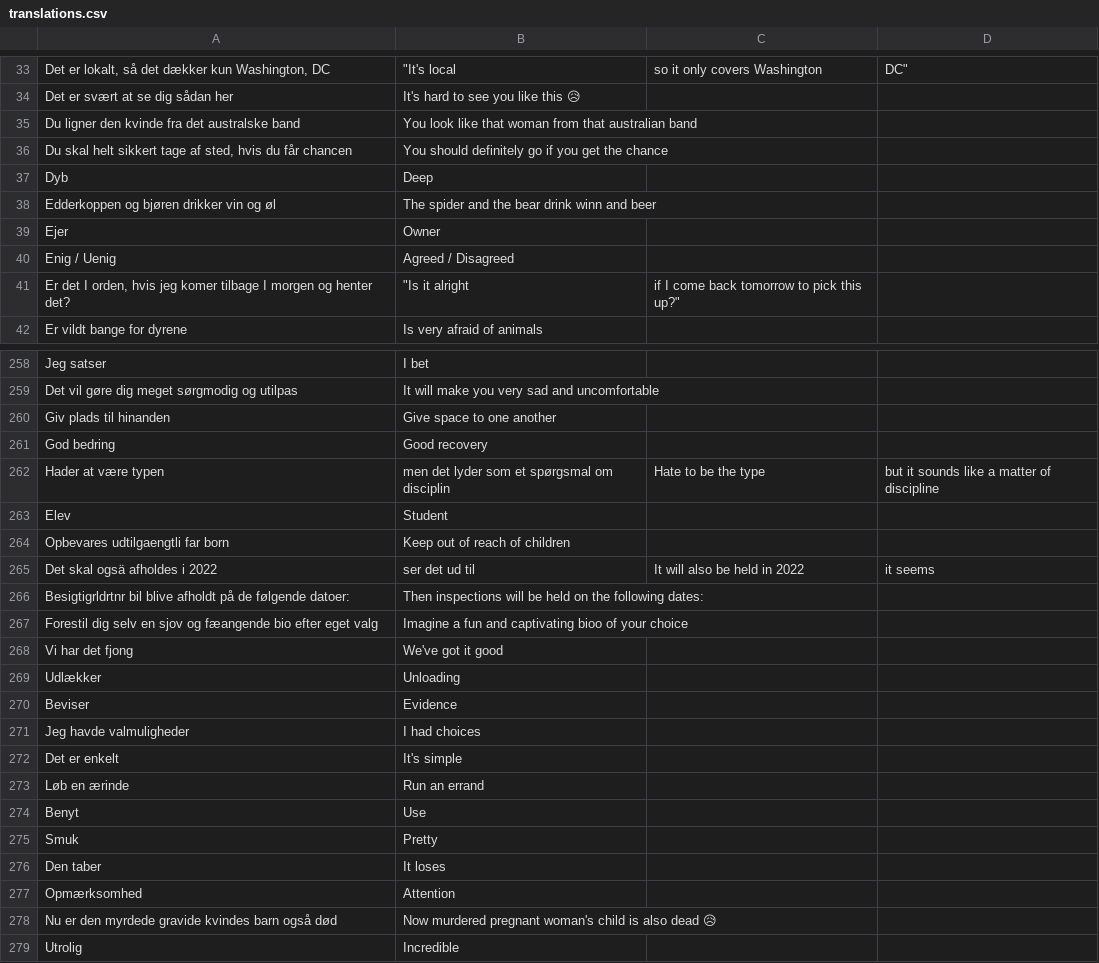
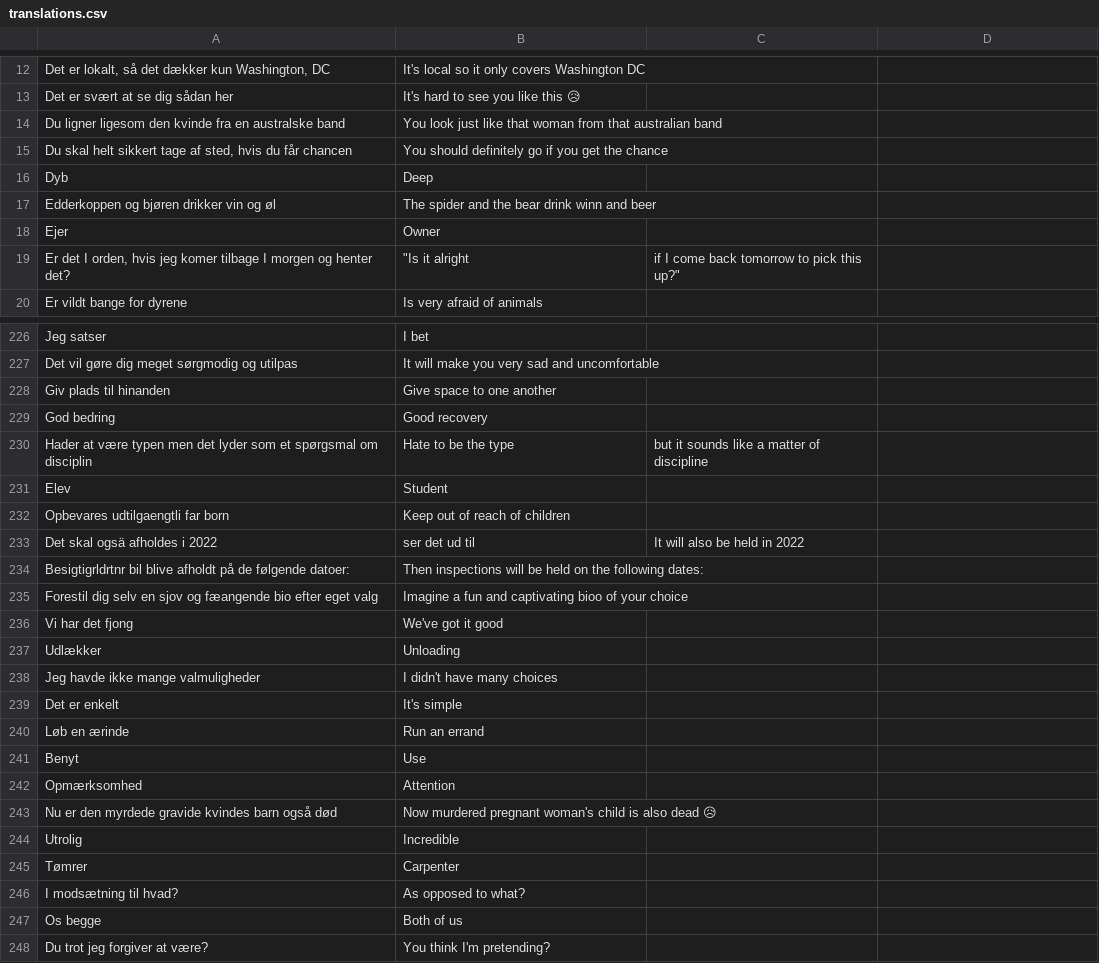
Before and after one commit to smithniels/Daily-Danish, a CSV file: translations.csv, drawn as a sheet; only a part is shown, gaps mark what is left out; the shorter side is filled out with more unchanged rows; removed rows and columns are numbered as before the commit, all else as after; the diff covers the shown part only; the diff names each change by its address in the sheet, - before the commit and + after, or states it on an @@ line.

```diff
--- a/translations.csv
+++ b/translations.csv
-B12: "It's local
+B12: It's local so it only covers Washington DC
-C12: so it only covers Washington
+C12: (empty)
-D12: DC"
+D12: (empty)
-A14: Du ligner den kvinde fra det australske band
+A14: Du ligner ligesom den kvinde fra en australske band
-B14: You look like that…
+B14: You look just like that…
-row 40: Enig / Uenig | Agreed / Disagreed
-row 262: Hader at være typen | men det lyder som et spørgsmal om disciplin | Hate to be the type | but it sounds like a matter of discipline
+row 230: Hader at være typen men det lyder som et spørgsmal om disciplin | Hate to be the type | but it sounds like a matter of discipline
-D233: it seems
+D233: (empty)
-row 270: Beviser | Evidence
-row 271: Jeg havde valmuligheder | I had choices
+row 238: Jeg havde ikke mange valmuligheder | I didn't have many choices
-row 275: Smuk | Pretty
-row 276: Den taber | It loses
```
Also changed, not shown: 3 added rows, 32 removed rows and 6 edited cells elsewhere in this file, 10 other files.
